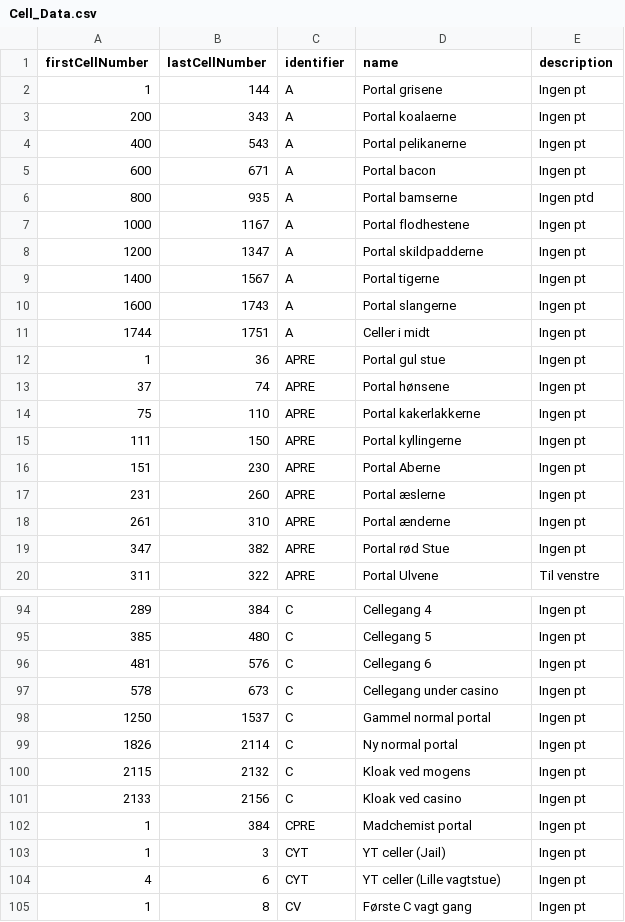
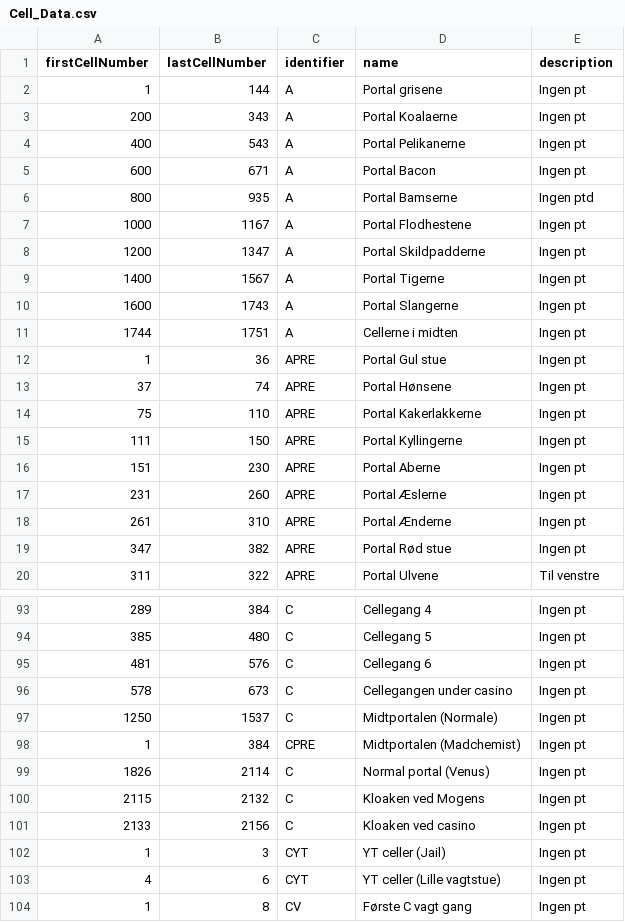
Before and after one commit to Ultimate15k/FreakyvilleAddon-Data, a CSV file: Cell_Data.csv, drawn as a sheet; only a part is shown, gaps mark what is left out; the diff covers the shown part only.

Commit message:
Update Cell_Data.csv
Opdateret en del navne på divs celler

```diff
--- a/Cell_Data.csv
+++ b/Cell_Data.csv
@@ -2,19 +2,19 @@ firstCellNumber,lastCellNumber,identifier,name,description
 1,144,A,Portal grisene,Ingen pt
-200,343,A,Portal koalaerne,Ingen pt
-400,543,A,Portal pelikanerne,Ingen pt
-600,671,A,Portal bacon,Ingen pt
-800,935,A,Portal bamserne,Ingen ptd
-1000,1167,A,Portal flodhestene,Ingen pt
-1200,1347,A,Portal skildpadderne,Ingen pt
-1400,1567,A,Portal tigerne,Ingen pt
-1600,1743,A,Portal slangerne,Ingen pt
-1744,1751,A,Celler i midt,Ingen pt
-1,36,APRE,Portal gul stue,Ingen pt
-37,74,APRE,Portal hønsene,Ingen pt
-75,110,APRE,Portal kakerlakkerne,Ingen pt
-111,150,APRE,Portal kyllingerne,Ingen pt
+200,343,A,Portal Koalaerne,Ingen pt
+400,543,A,Portal Pelikanerne,Ingen pt
+600,671,A,Portal Bacon,Ingen pt
+800,935,A,Portal Bamserne,Ingen ptd
+1000,1167,A,Portal Flodhestene,Ingen pt
+1200,1347,A,Portal Skildpadderne,Ingen pt
+1400,1567,A,Portal Tigerne,Ingen pt
+1600,1743,A,Portal Slangerne,Ingen pt
+1744,1751,A,Cellerne i midten,Ingen pt
+1,36,APRE,Portal Gul stue,Ingen pt
+37,74,APRE,Portal Hønsene,Ingen pt
+75,110,APRE,Portal Kakerlakkerne,Ingen pt
+111,150,APRE,Portal Kyllingerne,Ingen pt
 151,230,APRE,Portal Aberne,Ingen pt
-231,260,APRE,Portal æslerne,Ingen pt
-261,310,APRE,Portal ænderne,Ingen pt
-347,382,APRE,Portal rød Stue,Ingen pt
+231,260,APRE,Portal Æslerne,Ingen pt
+261,310,APRE,Portal Ænderne,Ingen pt
+347,382,APRE,Portal Rød stue,Ingen pt
 311,322,APRE,Portal Ulvene,Til venstre
@@ -96,8 +95,8 @@ firstCellNumber,lastCellNumber,identifier,name,description
 481,576,C,Cellegang 6,Ingen pt
-578,673,C,Cellegang under casino,Ingen pt
-1250,1537,C,Gammel normal portal,Ingen pt
-1826,2114,C,Ny normal portal,Ingen pt
-2115,2132,C,Kloak ved mogens,Ingen pt
-2133,2156,C,Kloak ved casino,Ingen pt
-1,384,CPRE,Madchemist portal,Ingen pt
+578,673,C,Cellegangen under casino,Ingen pt
+1250,1537,C,Midtportalen (Normale),Ingen pt
+1,384,CPRE,Midtportalen (Madchemist),Ingen pt
+1826,2114,C,Normal portal (Venus),Ingen pt
+2115,2132,C,Kloaken ved Mogens,Ingen pt
+2133,2156,C,Kloaken ved casino,Ingen pt
 1,3,CYT,YT celler (Jail),Ingen pt
```
Also changed, not shown: 1 removed row and 27 edited cells elsewhere in this file.
